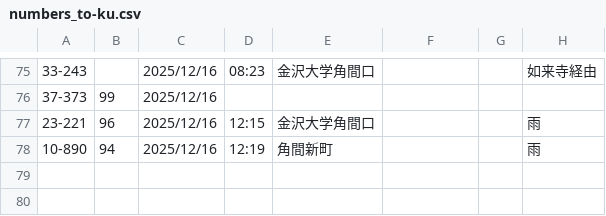
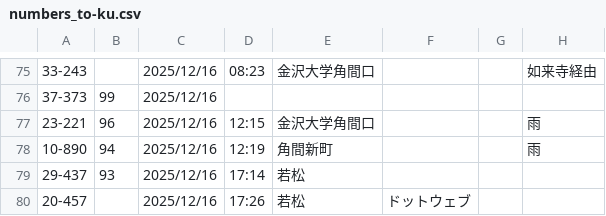
Before and after one commit to Ichihai1415/ichihai.dev, a CSV file: webapp/hokutetsu-bus/numbers_to-ku.csv, drawn as a sheet; only a part is shown, gaps mark what is left out; the diff names each change by its address in the sheet, - before the commit and + after, or states it on an @@ line.

Commit message:
データ追加

```diff
--- a/webapp/hokutetsu-bus/numbers_to-ku.csv
+++ b/webapp/hokutetsu-bus/numbers_to-ku.csv
+row 79: 29-437 | 93 | 2025/12/16 | 17:14 | 若松
+row 80: 20-457 |  | 2025/12/16 | 17:26 | 若松 | ドットウェブ
```
